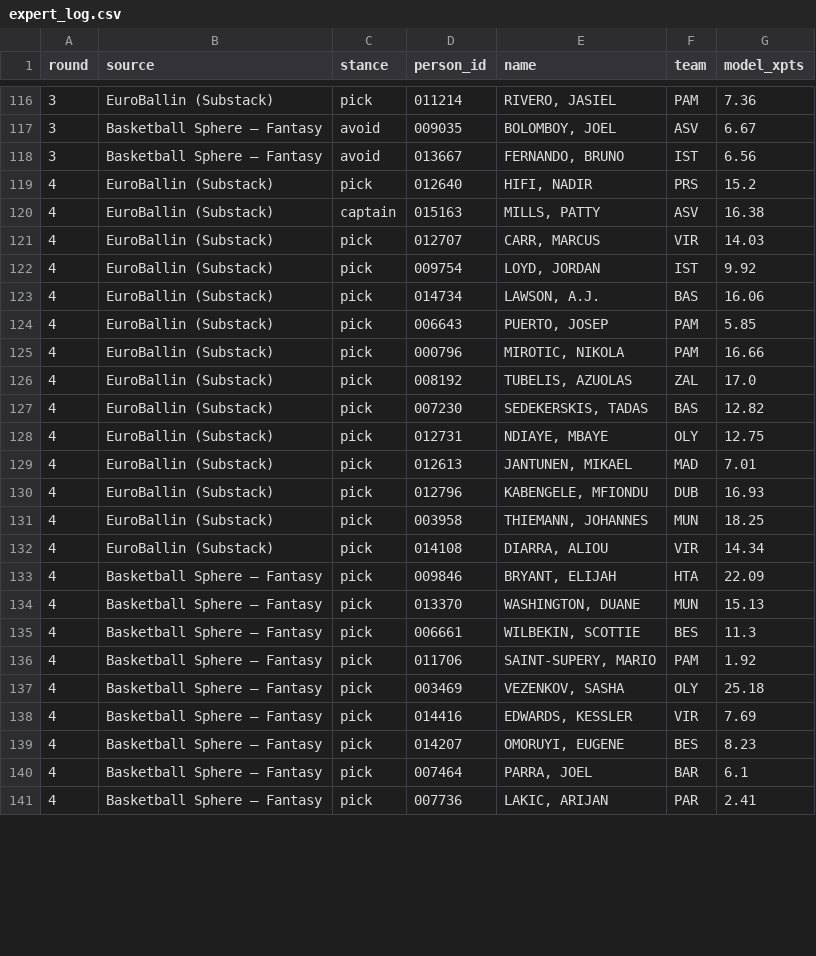
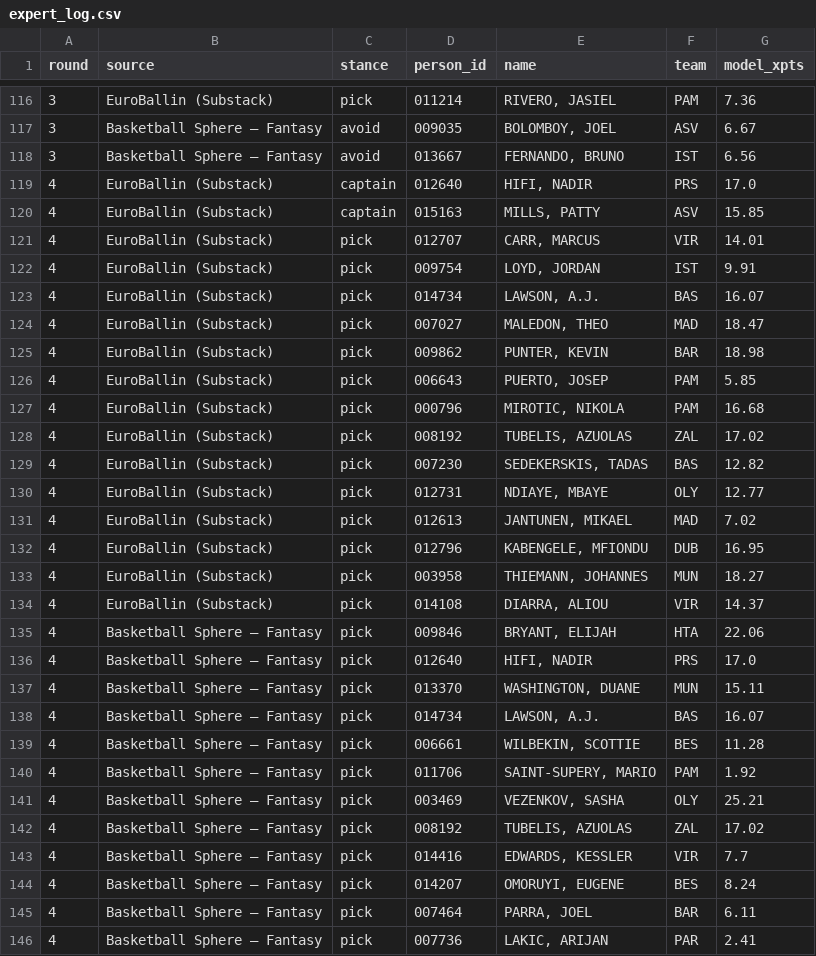
Before and after one commit to VaGlar/Euroleague-Fantasy-Challenge, a CSV file: data/public/expert_log.csv, drawn as a sheet; only a part is shown, gaps mark what is left out; the diff covers the shown part only.

Commit message:
data: update 2026-10-07 22:09

```diff
--- a/data/public/expert_log.csv
+++ b/data/public/expert_log.csv
@@ -118,24 +118,29 @@ round,source,stance,person_id,name,team,model_xpts
 3,Basketball Sphere – Fantasy,avoid,013667,"FERNANDO, BRUNO",IST,6.56
-4,EuroBallin (Substack),pick,012640,"HIFI, NADIR",PRS,15.2
-4,EuroBallin (Substack),captain,015163,"MILLS, PATTY",ASV,16.38
-4,EuroBallin (Substack),pick,012707,"CARR, MARCUS",VIR,14.03
-4,EuroBallin (Substack),pick,009754,"LOYD, JORDAN",IST,9.92
-4,EuroBallin (Substack),pick,014734,"LAWSON, A.J.",BAS,16.06
+4,EuroBallin (Substack),captain,012640,"HIFI, NADIR",PRS,17.0
+4,EuroBallin (Substack),captain,015163,"MILLS, PATTY",ASV,15.85
+4,EuroBallin (Substack),pick,012707,"CARR, MARCUS",VIR,14.01
+4,EuroBallin (Substack),pick,009754,"LOYD, JORDAN",IST,9.91
+4,EuroBallin (Substack),pick,014734,"LAWSON, A.J.",BAS,16.07
+4,EuroBallin (Substack),pick,007027,"MALEDON, THEO",MAD,18.47
+4,EuroBallin (Substack),pick,009862,"PUNTER, KEVIN",BAR,18.98
 4,EuroBallin (Substack),pick,006643,"PUERTO, JOSEP",PAM,5.85
-4,EuroBallin (Substack),pick,000796,"MIROTIC, NIKOLA",PAM,16.66
-4,EuroBallin (Substack),pick,008192,"TUBELIS, AZUOLAS",ZAL,17.0
+4,EuroBallin (Substack),pick,000796,"MIROTIC, NIKOLA",PAM,16.68
+4,EuroBallin (Substack),pick,008192,"TUBELIS, AZUOLAS",ZAL,17.02
 4,EuroBallin (Substack),pick,007230,"SEDEKERSKIS, TADAS",BAS,12.82
-4,EuroBallin (Substack),pick,012731,"NDIAYE, MBAYE",OLY,12.75
-4,EuroBallin (Substack),pick,012613,"JANTUNEN, MIKAEL",MAD,7.01
-4,EuroBallin (Substack),pick,012796,"KABENGELE, MFIONDU",DUB,16.93
-4,EuroBallin (Substack),pick,003958,"THIEMANN, JOHANNES",MUN,18.25
-4,EuroBallin (Substack),pick,014108,"DIARRA, ALIOU",VIR,14.34
-4,Basketball Sphere – Fantasy,pick,009846,"BRYANT, ELIJAH",HTA,22.09
-4,Basketball Sphere – Fantasy,pick,013370,"WASHINGTON, DUANE",MUN,15.13
-4,Basketball Sphere – Fantasy,pick,006661,"WILBEKIN, SCOTTIE",BES,11.3
+4,EuroBallin (Substack),pick,012731,"NDIAYE, MBAYE",OLY,12.77
+4,EuroBallin (Substack),pick,012613,"JANTUNEN, MIKAEL",MAD,7.02
+4,EuroBallin (Substack),pick,012796,"KABENGELE, MFIONDU",DUB,16.95
+4,EuroBallin (Substack),pick,003958,"THIEMANN, JOHANNES",MUN,18.27
+4,EuroBallin (Substack),pick,014108,"DIARRA, ALIOU",VIR,14.37
+4,Basketball Sphere – Fantasy,pick,009846,"BRYANT, ELIJAH",HTA,22.06
+4,Basketball Sphere – Fantasy,pick,012640,"HIFI, NADIR",PRS,17.0
+4,Basketball Sphere – Fantasy,pick,013370,"WASHINGTON, DUANE",MUN,15.11
+4,Basketball Sphere – Fantasy,pick,014734,"LAWSON, A.J.",BAS,16.07
+4,Basketball Sphere – Fantasy,pick,006661,"WILBEKIN, SCOTTIE",BES,11.28
 4,Basketball Sphere – Fantasy,pick,011706,"SAINT-SUPERY, MARIO",PAM,1.92
-4,Basketball Sphere – Fantasy,pick,003469,"VEZENKOV, SASHA",OLY,25.18
-4,Basketball Sphere – Fantasy,pick,014416,"EDWARDS, KESSLER",VIR,7.69
-4,Basketball Sphere – Fantasy,pick,014207,"OMORUYI, EUGENE",BES,8.23
-4,Basketball Sphere – Fantasy,pick,007464,"PARRA, JOEL",BAR,6.1
+4,Basketball Sphere – Fantasy,pick,003469,"VEZENKOV, SASHA",OLY,25.21
+4,Basketball Sphere – Fantasy,pick,008192,"TUBELIS, AZUOLAS",ZAL,17.02
+4,Basketball Sphere – Fantasy,pick,014416,"EDWARDS, KESSLER",VIR,7.7
+4,Basketball Sphere – Fantasy,pick,014207,"OMORUYI, EUGENE",BES,8.24
+4,Basketball Sphere – Fantasy,pick,007464,"PARRA, JOEL",BAR,6.11
 4,Basketball Sphere – Fantasy,pick,007736,"LAKIC, ARIJAN",PAR,2.41
```
Also changed, not shown: 8 added rows, 9 removed rows and 12 edited cells elsewhere in this file, data/public/pred_log.csv, data/public/prices.csv, 11 other files.
